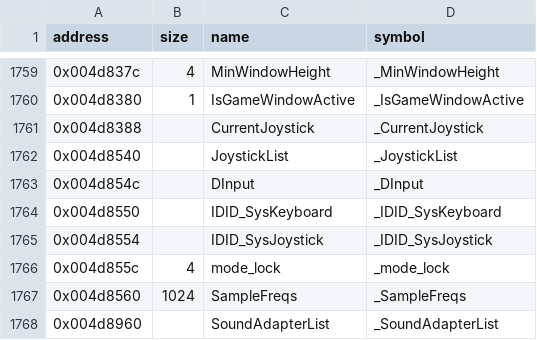
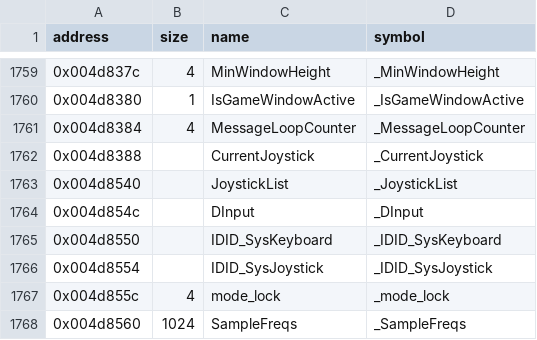
Before and after one commit to LostArtefacts/tr02, a CSV file: config/symbols.csv, drawn as a sheet; only a part is shown, gaps mark what is left out; the shorter side is filled out with more unchanged rows.

Commit message:
Decompile WinVidSpinMessageLoop (0x445080)

```diff
--- a/config/symbols.csv
+++ b/config/symbols.csv
@@ -1760,2 +1760,3 @@ address,size,name,symbol
 0x004d8380,1,IsGameWindowActive,_IsGameWindowActive
+0x004d8384,4,MessageLoopCounter,_MessageLoopCounter
 0x004d8388,,CurrentJoystick,_CurrentJoystick
```
Also changed, not shown: 2 other files.
